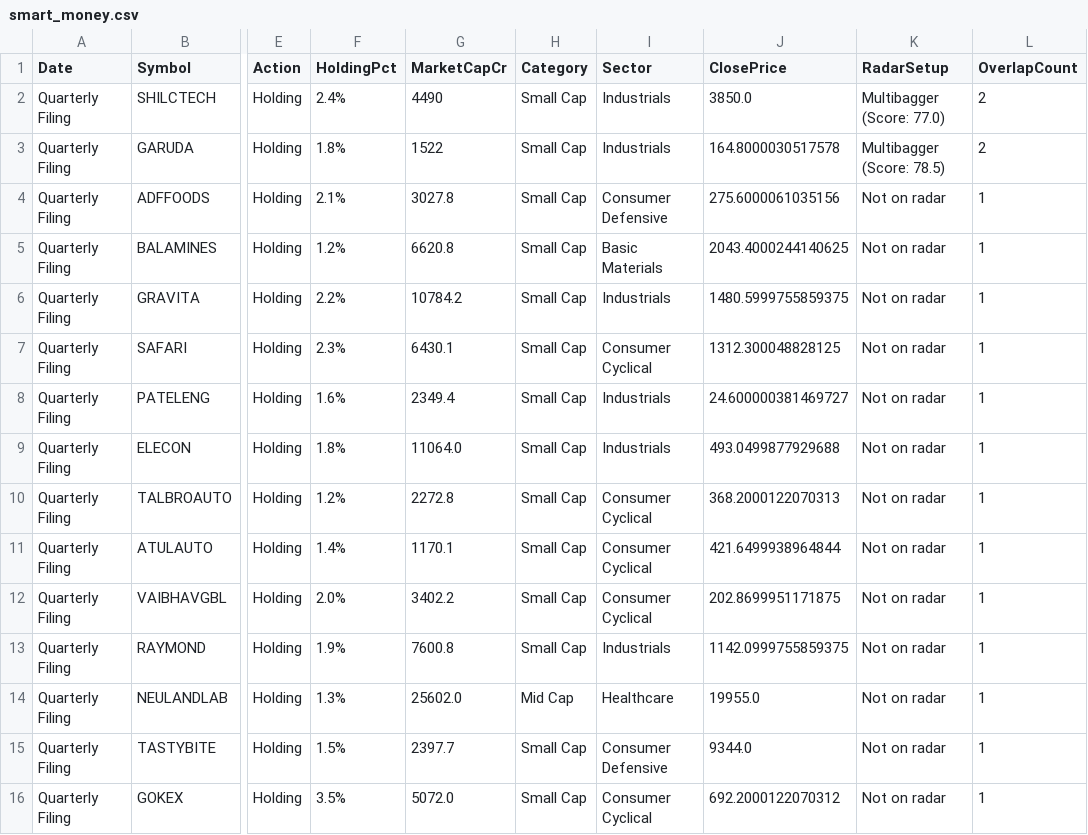
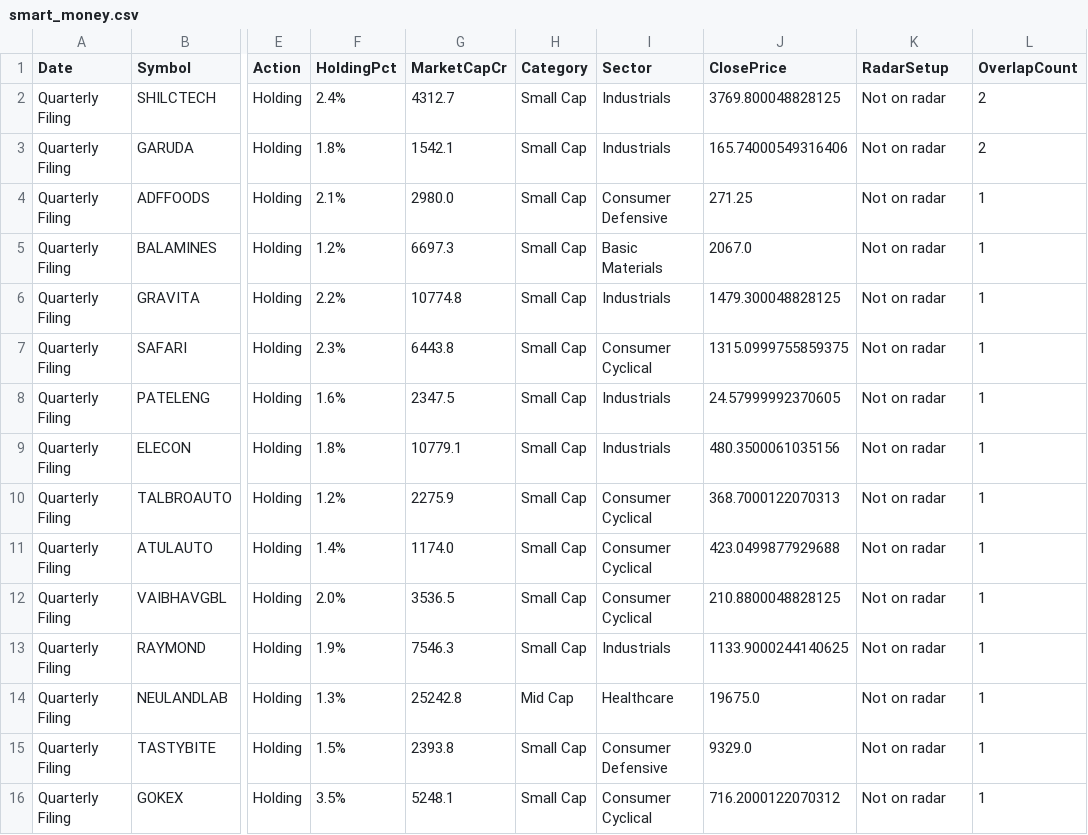
Before and after one commit to Venkey-stocks/stock-radar, a CSV file: data/smart_money.csv, drawn as a sheet; only a part is shown, gaps mark what is left out; the diff covers the shown part only; the diff names each change by its address in the sheet, - before the commit and + after, or states it on an @@ line.

```diff
--- a/data/smart_money.csv
+++ b/data/smart_money.csv
-G2 (MarketCapCr): 4490
+G2 (MarketCapCr): 4312.7
-J2 (ClosePrice): 3850.0
+J2 (ClosePrice): 3769.800048828125
-K2 (RadarSetup): Multibagger (Score: 77.0)
+K2 (RadarSetup): Not on radar
-G3 (MarketCapCr): 1522
+G3 (MarketCapCr): 1542.1
-J3 (ClosePrice): 164.8000030517578
+J3 (ClosePrice): 165.74000549316406
-K3 (RadarSetup): Multibagger (Score: 78.5)
+K3 (RadarSetup): Not on radar
-G4 (MarketCapCr): 3027.8
+G4 (MarketCapCr): 2980.0
-J4 (ClosePrice): 275.6000061035156
+J4 (ClosePrice): 271.25
-G5 (MarketCapCr): 6620.8
+G5 (MarketCapCr): 6697.3
-J5 (ClosePrice): 2043.4000244140625
+J5 (ClosePrice): 2067.0
-G6 (MarketCapCr): 10784.2
+G6 (MarketCapCr): 10774.8
-J6 (ClosePrice): 1480.5999755859375
+J6 (ClosePrice): 1479.300048828125
-G7 (MarketCapCr): 6430.1
+G7 (MarketCapCr): 6443.8
-J7 (ClosePrice): 1312.300048828125
+J7 (ClosePrice): 1315.0999755859375
-G8 (MarketCapCr): 2349.4
+G8 (MarketCapCr): 2347.5
-J8 (ClosePrice): 24.600000381469727
+J8 (ClosePrice): 24.57999992370605
-G9 (MarketCapCr): 11064.0
+G9 (MarketCapCr): 10779.1
-J9 (ClosePrice): 493.0499877929688
+J9 (ClosePrice): 480.3500061035156
-G10 (MarketCapCr): 2272.8
+G10 (MarketCapCr): 2275.9
-J10 (ClosePrice): 368.2000122070313
+J10 (ClosePrice): 368.7000122070313
-G11 (MarketCapCr): 1170.1
+G11 (MarketCapCr): 1174.0
-J11 (ClosePrice): 421.6499938964844
+J11 (ClosePrice): 423.0499877929688
-G12 (MarketCapCr): 3402.2
+G12 (MarketCapCr): 3536.5
-J12 (ClosePrice): 202.8699951171875
+J12 (ClosePrice): 210.8800048828125
-G13 (MarketCapCr): 7600.8
+G13 (MarketCapCr): 7546.3
-J13 (ClosePrice): 1142.0999755859375
+J13 (ClosePrice): 1133.9000244140625
-G14 (MarketCapCr): 25602.0
+G14 (MarketCapCr): 25242.8
-J14 (ClosePrice): 19955.0
+J14 (ClosePrice): 19675.0
-G15 (MarketCapCr): 2397.7
+G15 (MarketCapCr): 2393.8
-J15 (ClosePrice): 9344.0
+J15 (ClosePrice): 9329.0
-G16 (MarketCapCr): 5072.0
+G16 (MarketCapCr): 5248.1
-J16 (ClosePrice): 692.2000122070312
+J16 (ClosePrice): 716.2000122070312
```
Also changed, not shown: 44 edited cells elsewhere in this file.
